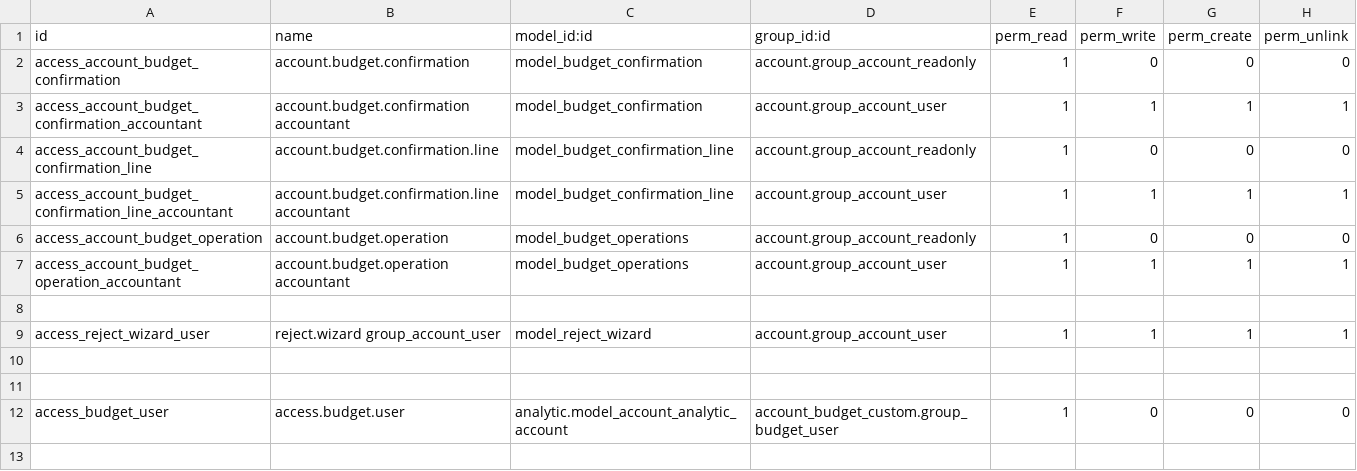
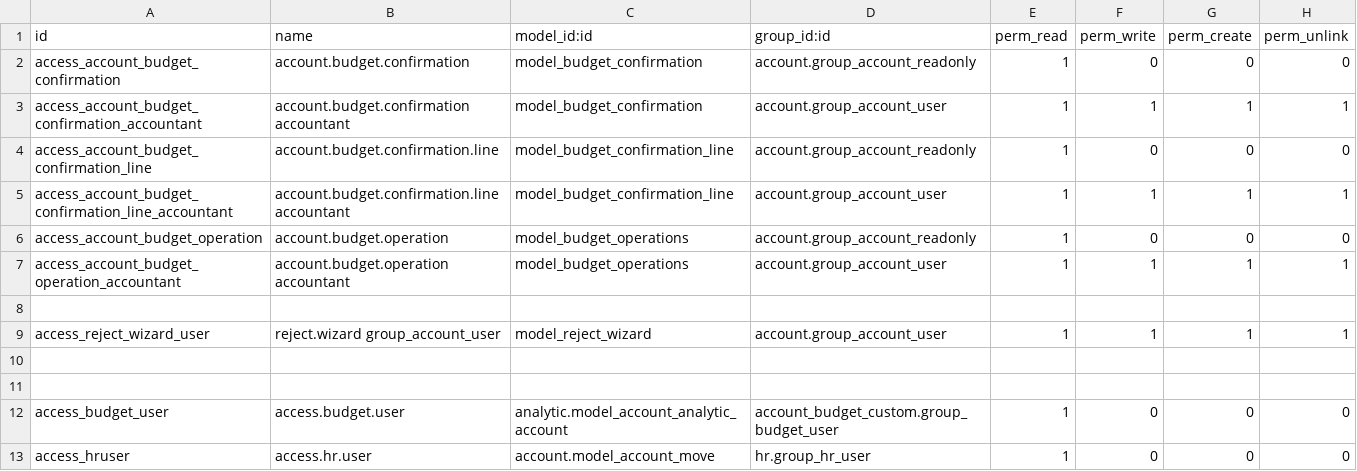
Before and after one commit to bayan4nas/odex25, a CSV file: odex25_accounting/account_budget_custom/security/ir.model.access.csv, drawn as a sheet; the diff names each change by its address in the sheet, - before the commit and + after, or states it on an @@ line.

```diff
--- a/odex25_accounting/account_budget_custom/security/ir.model.access.csv
+++ b/odex25_accounting/account_budget_custom/security/ir.model.access.csv
+row 13: access_hruser | access.hr.user | account.model_account_move | hr.group_hr_user | 1 | 0 | 0 | 0
```
Also changed, not shown: 2 other files.
